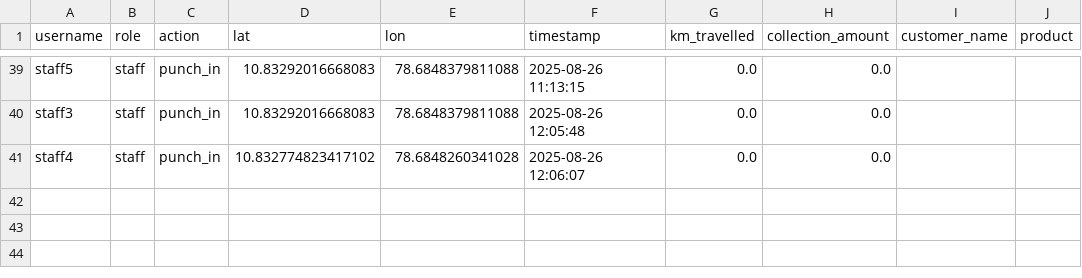
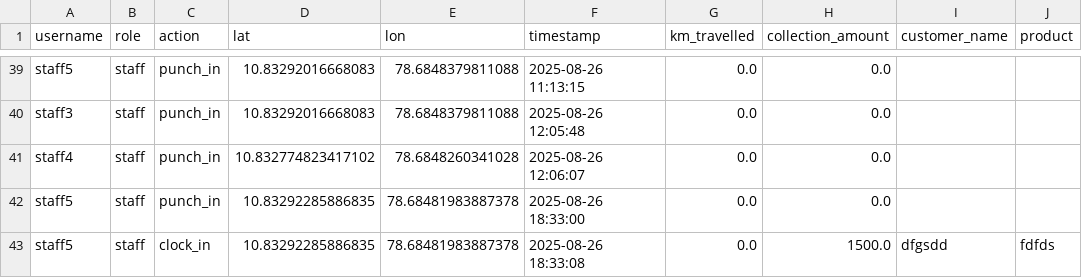
Before and after one commit to suryanimalan/location_trackingnew, a CSV file: staff_locations.csv, drawn as a sheet; only a part is shown, gaps mark what is left out.

```diff
--- a/staff_locations.csv
+++ b/staff_locations.csv
@@ -41 +41,3 @@ staff3,staff,punch_in,10.83292016668083,78.6848379811088,2025-08-26 12:05:48,0.0
 staff4,staff,punch_in,10.832774823417102,78.6848260341028,2025-08-26 12:06:07,0.0,0.0,,
+staff5,staff,punch_in,10.83292285886835,78.68481983887378,2025-08-26 18:33:00,0.0,0.0,,
+staff5,staff,clock_in,10.83292285886835,78.68481983887378,2025-08-26 18:33:08,0.0,1500.0,dfgsdd,fdfds
```
Also changed, not shown: 1 other file.
